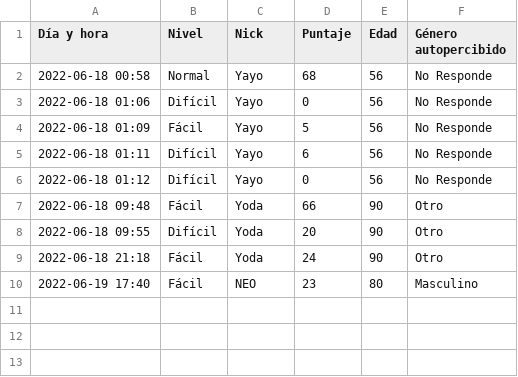
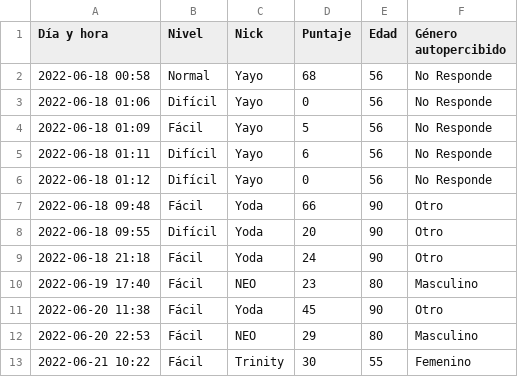
Before and after one commit to lucasAr9/Seminario-de-Python-trabajo-integrador, a CSV file: recursos/registros/puntajes.csv, drawn as a sheet.

```diff
--- a/recursos/registros/puntajes.csv
+++ b/recursos/registros/puntajes.csv
@@ -10 +10,4 @@ Día y hora,Nivel,Nick,Puntaje,Edad,Género autopercibido
 2022-06-19 17:40,Fácil,NEO,23,80,Masculino
+2022-06-20 11:38,Fácil,Yoda,45,90,Otro
+2022-06-20 22:53,Fácil,NEO,29,80,Masculino
+2022-06-21 10:22,Fácil,Trinity,30,55,Femenino
```
Also changed, not shown: recursos/registros/datos_de_jugadas.csv, 4 other files.
